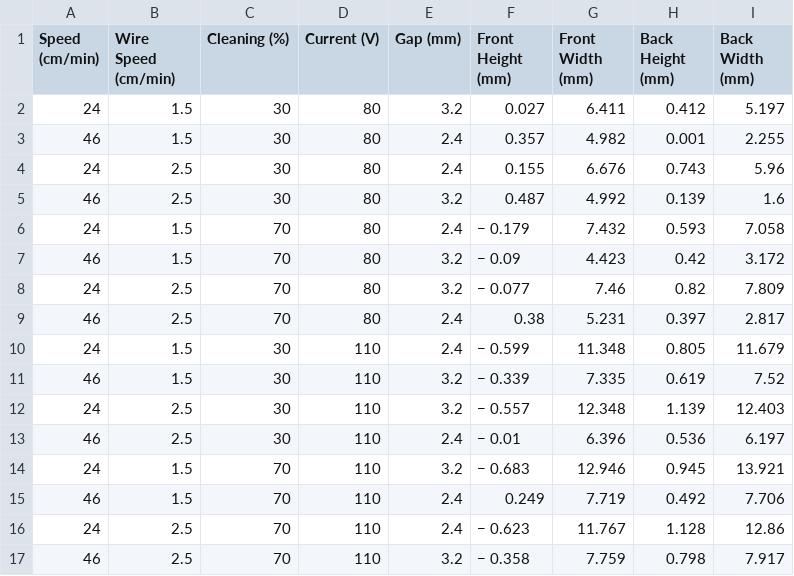
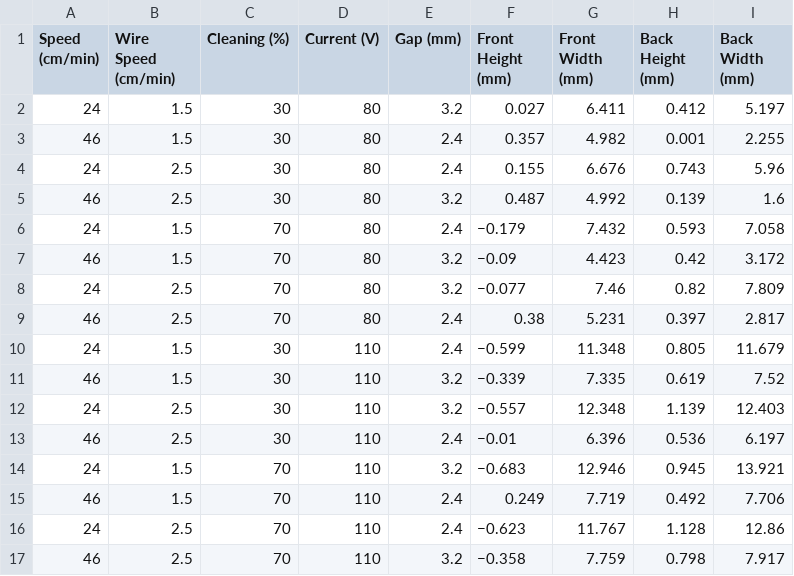
Before and after one commit to Tarun-kin/data2.1, a CSV file: ML DATA 2.2.csv, drawn as a sheet.

Commit message:
Update ML DATA 2.2.csv

```diff
--- a/ML DATA 2.2.csv
+++ b/ML DATA 2.2.csv
@@ -5,13 +5,13 @@
 46,2.5,30,80,3.2,0.487,4.992,0.139,1.6,,,
-24,1.5,70,80,2.4,− 0.179,7.432,0.593,7.058,,,
-46,1.5,70,80,3.2,− 0.09,4.423,0.42,3.172,,,
-24,2.5,70,80,3.2,− 0.077,7.46,0.82,7.809,,,
+24,1.5,70,80,2.4,−0.179,7.432,0.593,7.058,,,
+46,1.5,70,80,3.2,−0.09,4.423,0.42,3.172,,,
+24,2.5,70,80,3.2,−0.077,7.46,0.82,7.809,,,
 46,2.5,70,80,2.4,0.38,5.231,0.397,2.817,,,
-24,1.5,30,110,2.4,− 0.599,11.348,0.805,11.679,,,
-46,1.5,30,110,3.2,− 0.339,7.335,0.619,7.52,,,
-24,2.5,30,110,3.2,− 0.557,12.348,1.139,12.403,,,
-46,2.5,30,110,2.4,− 0.01,6.396,0.536,6.197,,,
-24,1.5,70,110,3.2,− 0.683,12.946,0.945,13.921,,,
+24,1.5,30,110,2.4,−0.599,11.348,0.805,11.679,,,
+46,1.5,30,110,3.2,−0.339,7.335,0.619,7.52,,,
+24,2.5,30,110,3.2,−0.557,12.348,1.139,12.403,,,
+46,2.5,30,110,2.4,−0.01,6.396,0.536,6.197,,,
+24,1.5,70,110,3.2,−0.683,12.946,0.945,13.921,,,
 46,1.5,70,110,2.4,0.249,7.719,0.492,7.706,,,
-24,2.5,70,110,2.4,− 0.623,11.767,1.128,12.86,,,
-46,2.5,70,110,3.2,− 0.358,7.759,0.798,7.917,,,
+24,2.5,70,110,2.4,−0.623,11.767,1.128,12.86,,,
+46,2.5,70,110,3.2,−0.358,7.759,0.798,7.917,,,
```
